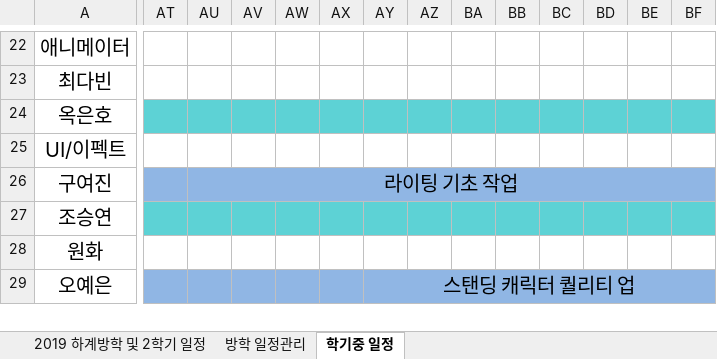
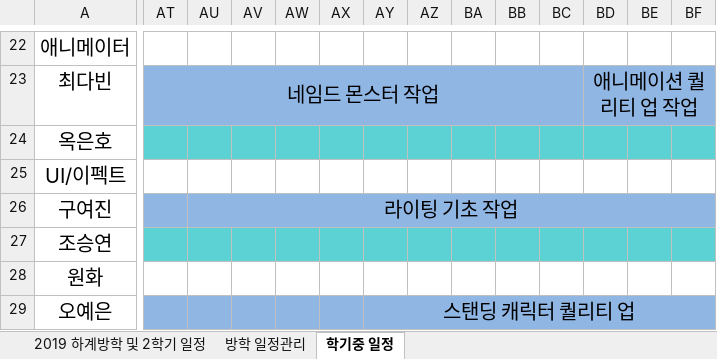
Before and after one commit to lalyns/MondayClass, an Excel workbook: Document/일정/먼데이클래스 2019 일정.xlsx, sheet 학기중 일정, drawn as a sheet; only a part is shown, gaps mark what is left out; values as stored, in another font and other column widths than the file's, no borders; the diff covers the shown part only; the diff names each change by its address in the sheet, - before the commit and + after, or states it on an @@ line.

```diff
--- a/Document/일정/먼데이클래스 2019 일정.xlsx (sheet 학기중 일정)
+++ b/Document/일정/먼데이클래스 2019 일정.xlsx (sheet 학기중 일정)
-AT23: (empty)
+AT23: 네임드 몬스터 작업
-AT23:BF23 fill: none
+AT23:BF23 fill: #90B6E4
+AT23:BC23 merged
-BD23: (empty)
+BD23: 애니메이션 퀄리티 업 작업
+BD23:BN23 merged
```
Also changed, not shown: 14 edited cells, cell formats and merged cells elsewhere in this sheet.
